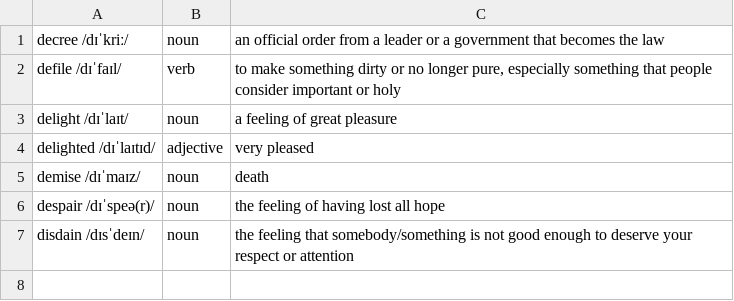
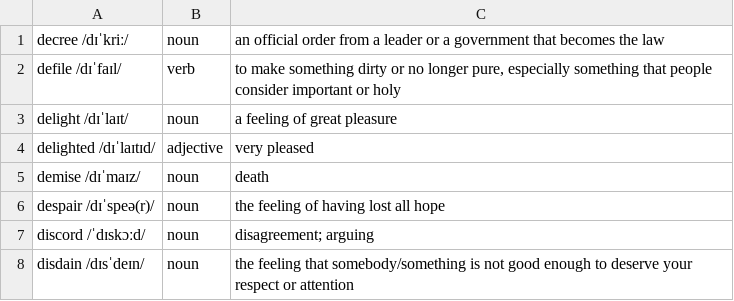
Before and after one commit to man90es/soliloquy, a CSV file: dictionary/d.csv, drawn as a sheet; the diff names each change by its address in the sheet, - before the commit and + after, or states it on an @@ line.

```diff
--- a/dictionary/d.csv
+++ b/dictionary/d.csv
+row 7: discord /ˈdɪskɔːd/ | noun | disagreement; arguing
```
Also changed, not shown: dictionary/a.csv, dictionary/e.csv, 6 other files.
